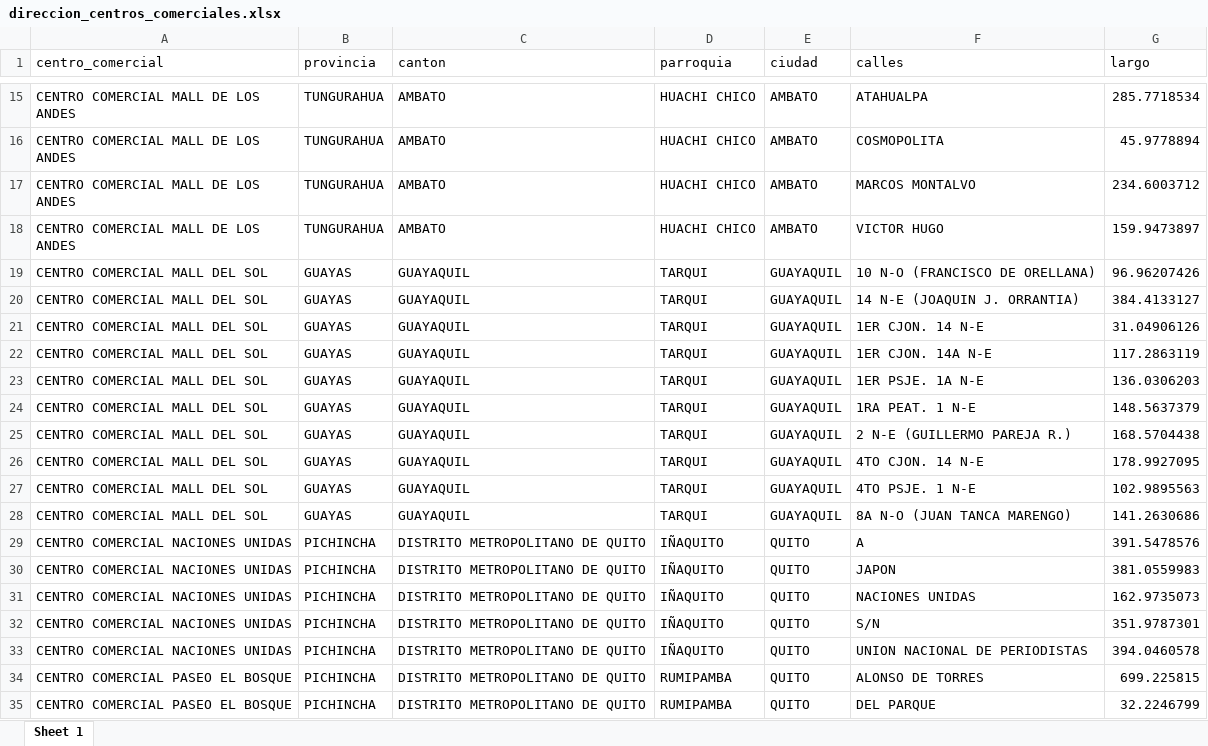
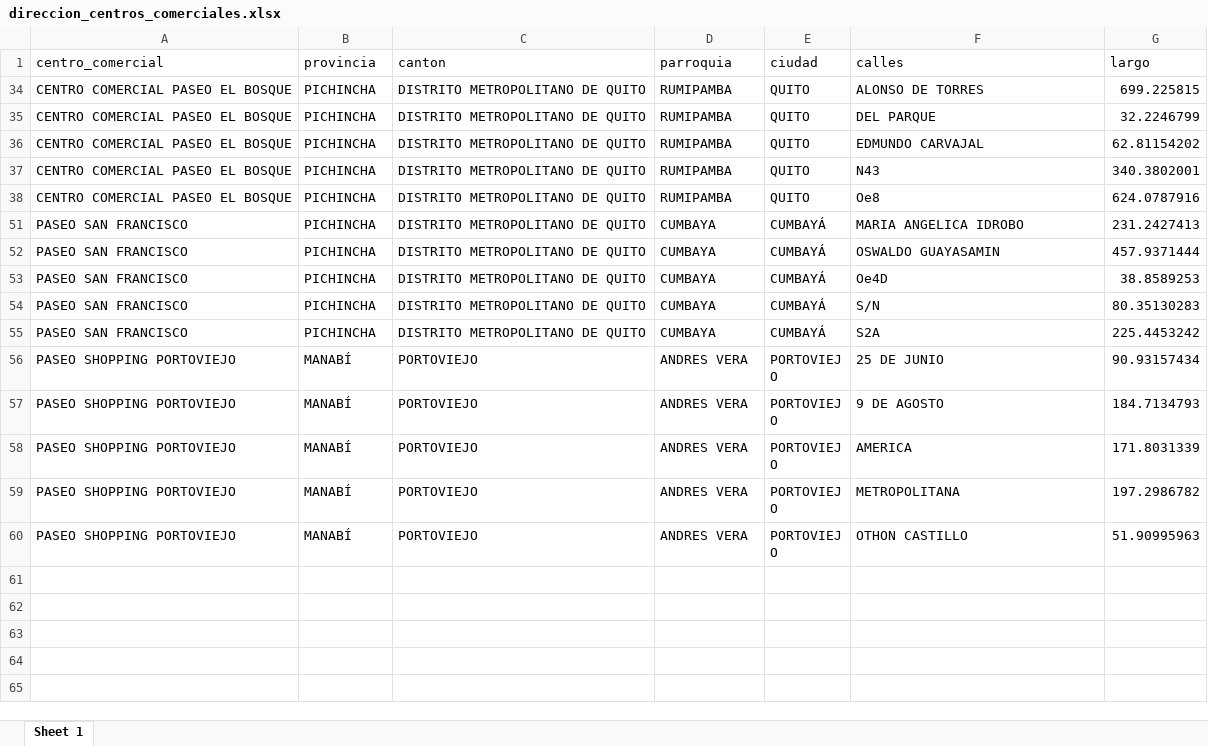
Before and after one commit to Leo-Maker636/centros_comerciales, an Excel workbook: sandbox/tablas_locales_CC/direccion_centros_comerciales.xlsx, sheet Sheet 1, drawn as a sheet; only a part is shown, gaps mark what is left out; the shorter side is filled out with more unchanged rows; values as stored, in another font and other column widths than the file's, no borders; the diff covers the shown part only; the diff names each change by its address in the sheet, - before the commit and + after, or states it on an @@ line.

Commit message:
cambio_centros_comerciales.parquet

```diff
--- a/sandbox/tablas_locales_CC/direccion_centros_comerciales.xlsx (sheet Sheet 1)
+++ b/sandbox/tablas_locales_CC/direccion_centros_comerciales.xlsx (sheet Sheet 1)
@@ row 15 hidden: CENTRO COMERCIAL MALL DE LOS ANDES | TUNGURAHUA | AMBATO | HUACHI CHICO | AMBATO | ATAHUALPA | 285.7718534 @@
@@ row 16 hidden: CENTRO COMERCIAL MALL DE LOS ANDES | TUNGURAHUA | AMBATO | HUACHI CHICO | AMBATO | COSMOPOLITA | 45.9778894 @@
@@ row 17 hidden: CENTRO COMERCIAL MALL DE LOS ANDES | TUNGURAHUA | AMBATO | HUACHI CHICO | AMBATO | MARCOS MONTALVO | 234.6003712 @@
@@ row 18 hidden: CENTRO COMERCIAL MALL DE LOS ANDES | TUNGURAHUA | AMBATO | HUACHI CHICO | AMBATO | VICTOR HUGO | 159.9473897 @@
@@ row 19 hidden: CENTRO COMERCIAL MALL DEL SOL | GUAYAS | GUAYAQUIL | TARQUI | GUAYAQUIL | 10 N-O (FRANCISCO DE ORELLANA) | 96.96207426 @@
@@ row 20 hidden: CENTRO COMERCIAL MALL DEL SOL | GUAYAS | GUAYAQUIL | TARQUI | GUAYAQUIL | 14 N-E (JOAQUIN J. ORRANTIA) | 384.4133127 @@
@@ row 21 hidden: CENTRO COMERCIAL MALL DEL SOL | GUAYAS | GUAYAQUIL | TARQUI | GUAYAQUIL | 1ER CJON. 14 N-E | 31.04906126 @@
@@ row 22 hidden: CENTRO COMERCIAL MALL DEL SOL | GUAYAS | GUAYAQUIL | TARQUI | GUAYAQUIL | 1ER CJON. 14A N-E | 117.2863119 @@
@@ row 23 hidden: CENTRO COMERCIAL MALL DEL SOL | GUAYAS | GUAYAQUIL | TARQUI | GUAYAQUIL | 1ER PSJE. 1A N-E | 136.0306203 @@
@@ row 24 hidden: CENTRO COMERCIAL MALL DEL SOL | GUAYAS | GUAYAQUIL | TARQUI | GUAYAQUIL | 1RA PEAT. 1 N-E | 148.5637379 @@
@@ row 25 hidden: CENTRO COMERCIAL MALL DEL SOL | GUAYAS | GUAYAQUIL | TARQUI | GUAYAQUIL | 2 N-E (GUILLERMO PAREJA R.) | 168.5704438 @@
@@ row 26 hidden: CENTRO COMERCIAL MALL DEL SOL | GUAYAS | GUAYAQUIL | TARQUI | GUAYAQUIL | 4TO CJON. 14 N-E | 178.9927095 @@
@@ row 27 hidden: CENTRO COMERCIAL MALL DEL SOL | GUAYAS | GUAYAQUIL | TARQUI | GUAYAQUIL | 4TO PSJE. 1 N-E | 102.9895563 @@
@@ row 28 hidden: CENTRO COMERCIAL MALL DEL SOL | GUAYAS | GUAYAQUIL | TARQUI | GUAYAQUIL | 8A N-O (JUAN TANCA MARENGO) | 141.2630686 @@
@@ row 29 hidden: CENTRO COMERCIAL NACIONES UNIDAS | PICHINCHA | DISTRITO METROPOLITANO DE QUITO | IÑAQUITO | QUITO | A | 391.5478576 @@
@@ row 30 hidden: CENTRO COMERCIAL NACIONES UNIDAS | PICHINCHA | DISTRITO METROPOLITANO DE QUITO | IÑAQUITO | QUITO | JAPON | 381.0559983 @@
@@ row 31 hidden: CENTRO COMERCIAL NACIONES UNIDAS | PICHINCHA | DISTRITO METROPOLITANO DE QUITO | IÑAQUITO | QUITO | NACIONES UNIDAS | 162.9735073 @@
@@ row 32 hidden: CENTRO COMERCIAL NACIONES UNIDAS | PICHINCHA | DISTRITO METROPOLITANO DE QUITO | IÑAQUITO | QUITO | S/N | 351.9787301 @@
@@ row 33 hidden: CENTRO COMERCIAL NACIONES UNIDAS | PICHINCHA | DISTRITO METROPOLITANO DE QUITO | IÑAQUITO | QUITO | UNION NACIONAL DE PERIODISTAS | 394.0460578 @@
```
Also changed, not shown: 37 hidden or unhidden rows elsewhere in this sheet, 30 other files.
